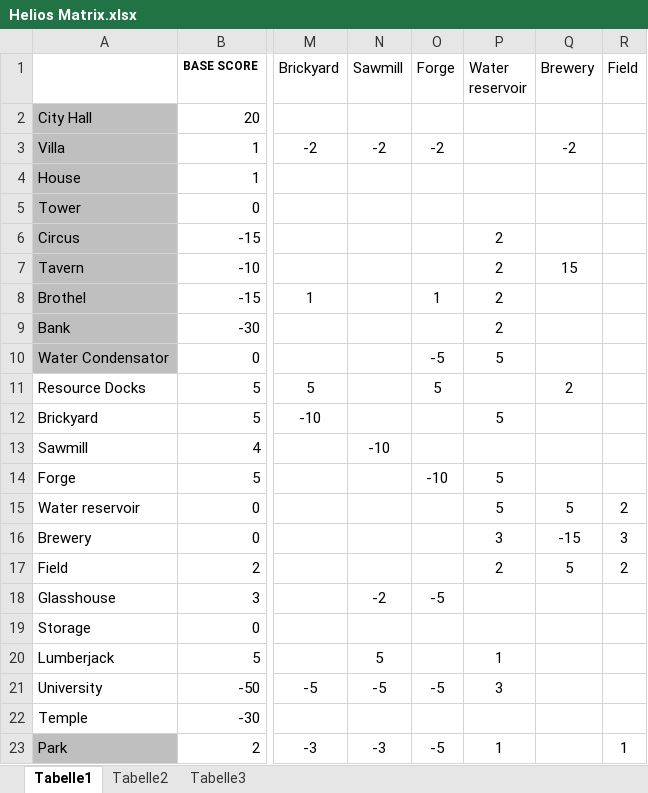
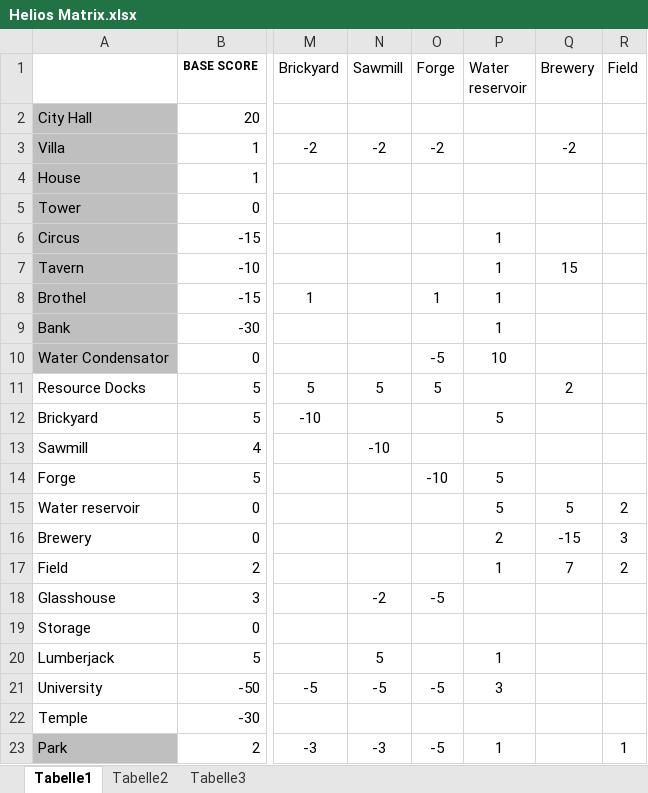
Before and after one commit to Hamsterarsch/CanyonRepo, an Excel workbook: Documents/Helios Matrix.xlsx, sheet Tabelle1, drawn as a sheet; only a part is shown, gaps mark what is left out; values as stored, in another font and other column widths than the file's, no borders; conditional formats and table styles not drawn; the diff names each change by its address in the sheet, - before the commit and + after, or states it on an @@ line.

```diff
--- a/Documents/Helios Matrix.xlsx (sheet Tabelle1)
+++ b/Documents/Helios Matrix.xlsx (sheet Tabelle1)
-P6:P9 (Water reservoir): 2
+P6:P9 (Water reservoir): 1
-P10 (Water reservoir): 5
+P10 (Water reservoir): 10
-N11 (Sawmill): (empty)
+N11 (Sawmill): 5
-P16 (Water reservoir): 3
+P16 (Water reservoir): 2
-P17 (Water reservoir): 2
+P17 (Water reservoir): 1
-Q17 (Brewery): 5
+Q17 (Brewery): 7
```
Also changed, not shown: 11 other files.
